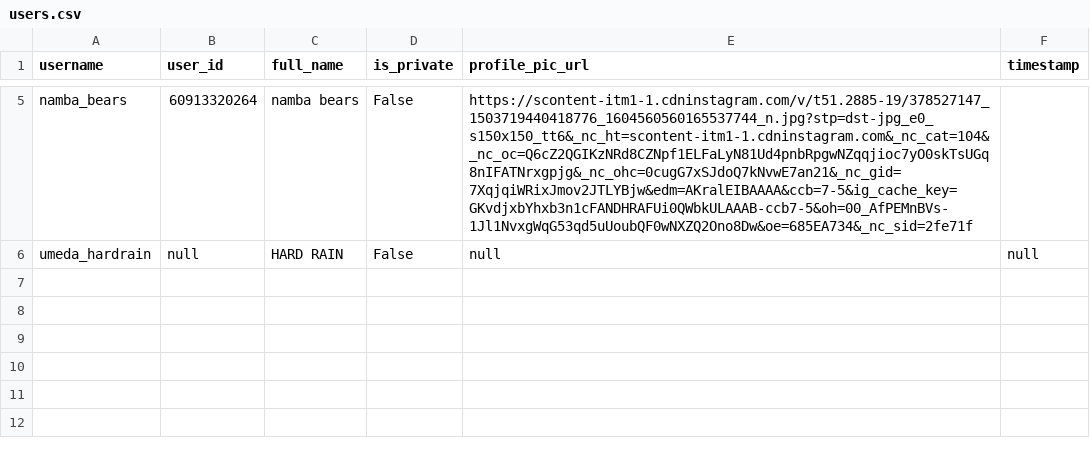
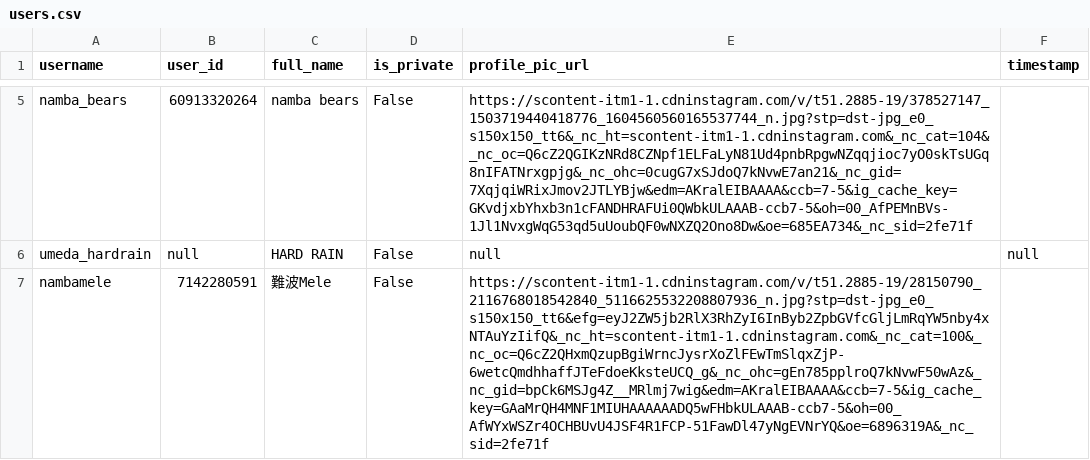
Before and after one commit to rippedflyers/osaka, a CSV file: data/users.csv, drawn as a sheet; only a part is shown, gaps mark what is left out; the diff names each change by its address in the sheet, - before the commit and + after, or states it on an @@ line.

```diff
--- a/data/users.csv
+++ b/data/users.csv
+row 7: nambamele | 7142280591 | 難波Mele | False | https://scontent-itm1-1.cdninstagram.com/v/t51.2885-19/28150790_2116768018542840_5116625532208807936_n.jpg?stp=dst-jpg_e0_s150x150_tt6&efg=eyJ2ZW5jb2RlX3RhZyI6InByb2ZpbGVfcGljLmRqYW5nby4xNTAuYzIifQ&_nc_ht=scontent-itm1-1.cdninstagram.com&_nc_cat=100&_nc_oc=Q6cZ2QHxmQzupBgiWrncJysrXoZlFEwTmSlqxZjP-6wetcQmdhhaffJTeFdoeKksteUCQ_g&_nc_ohc=gEn785pplroQ7kNvwF50wAz&_nc_gid=bpCk6MSJg4Z__MRlmj7wig&edm=AKralEIBAAAA&ccb=7-5&ig_cache_key=GAaMrQH4MNF1MIUHAAAAAADQ5wFHbkULAAAB-ccb7-5&oh=00_AfWYxWSZr4OCHBUvU4JSF4R1FCP-51FawDl47yNgEVNrYQ&oe=6896319A&_nc_sid=2fe71f
```
Also changed, not shown: 46 other files.
